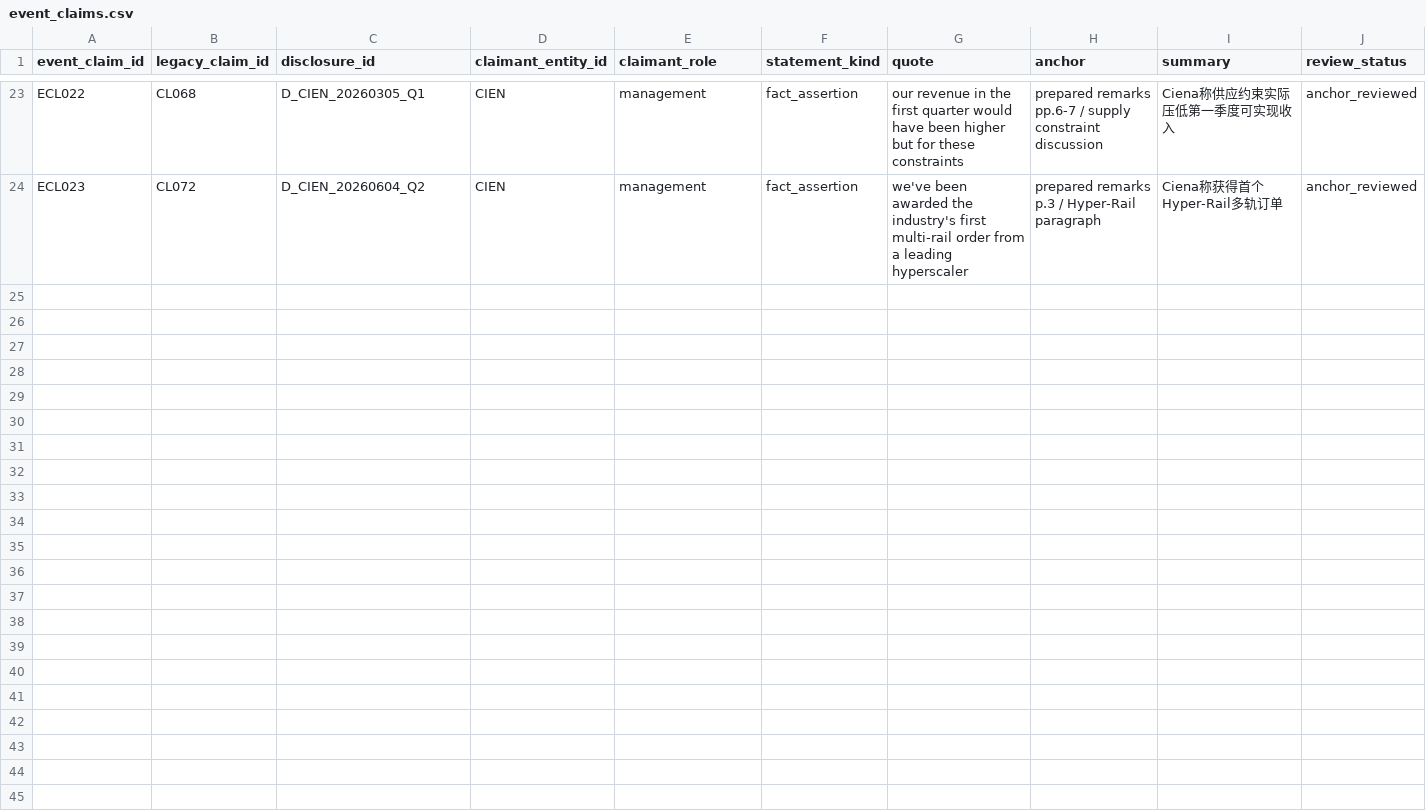
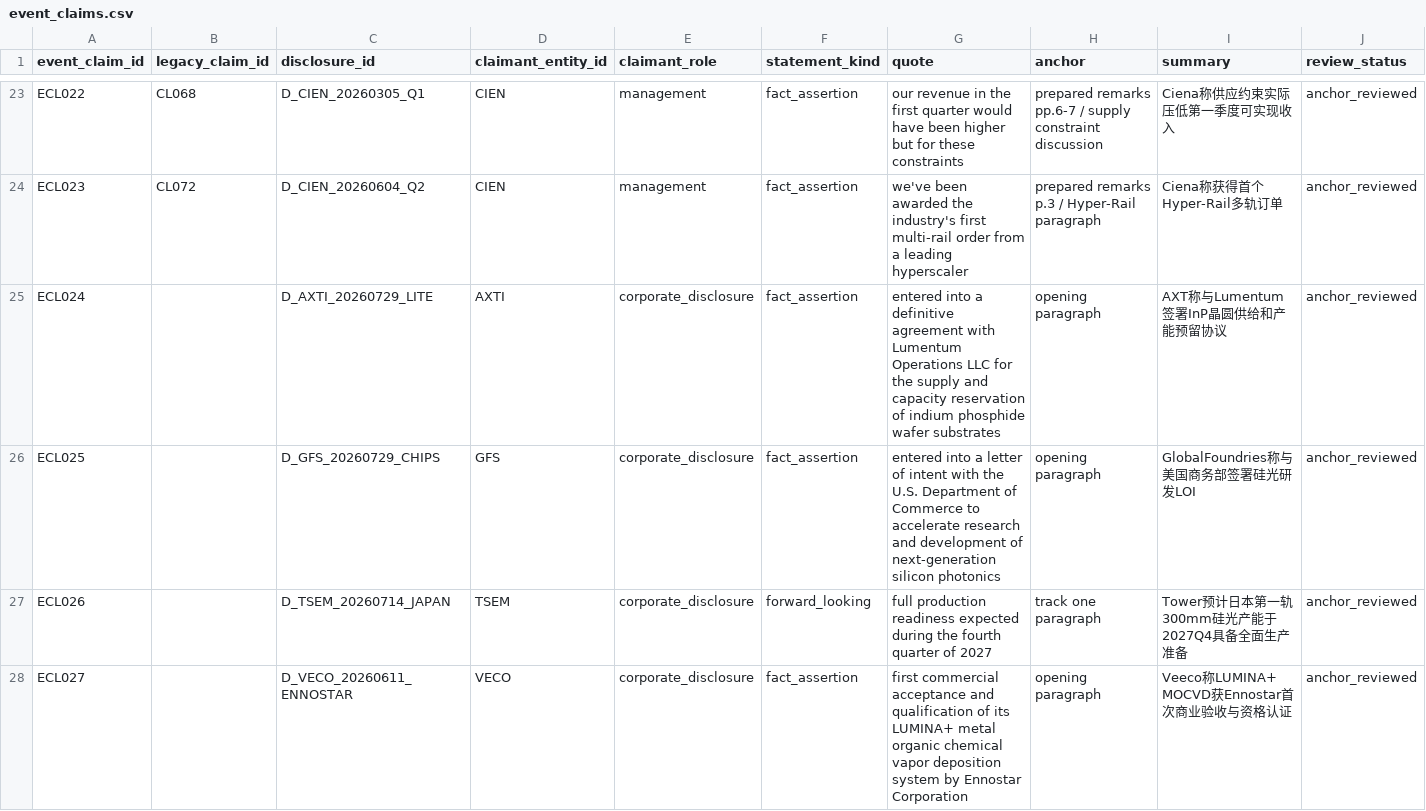
Before and after one commit to pojoker/workflow-rehearsal, a CSV file: calls/event_claims.csv, drawn as a sheet; only a part is shown, gaps mark what is left out; rows hold the shown columns only; the diff covers the shown part only; the diff names each change by its address in the sheet, - before the commit and + after, or states it on an @@ line.

```diff
--- a/calls/event_claims.csv
+++ b/calls/event_claims.csv
+row 25: ECL024 |  | D_AXTI_20260729_LITE | AXTI | corporate_disclosure | fact_assertion | entered into a definitive agreement with Lumentum Operations LLC for the supply and capacity reservation of indium phosphide wafer substrates | opening paragraph | AXT称与Lumentum签署InP晶圆供给和产能预留协议 | anchor_reviewed
+row 26: ECL025 |  | D_GFS_20260729_CHIPS | GFS | corporate_disclosure | fact_assertion | entered into a letter of intent with the U.S. Department of Commerce to accelerate research and development of next-generation silicon photonics | opening paragraph | GlobalFoundries称与美国商务部签署硅光研发LOI | anchor_reviewed
+row 27: ECL026 |  | D_TSEM_20260714_JAPAN | TSEM | corporate_disclosure | forward_looking | full production readiness expected during the fourth quarter of 2027 | track one paragraph | Tower预计日本第一轨300mm硅光产能于2027Q4具备全面生产准备 | anchor_reviewed
+row 28: ECL027 |  | D_VECO_20260611_ENNOSTAR | VECO | corporate_disclosure | fact_assertion | first commercial acceptance and qualification of its LUMINA+ metal organic chemical vapor deposition system by Ennostar Corporation | opening paragraph | Veeco称LUMINA+ MOCVD获Ennostar首次商业验收与资格认证 | anchor_reviewed
```
Also changed, not shown: 10 added rows elsewhere in this file, calls/disclosures.csv, calls/event_evidence.csv, 12 other files.
